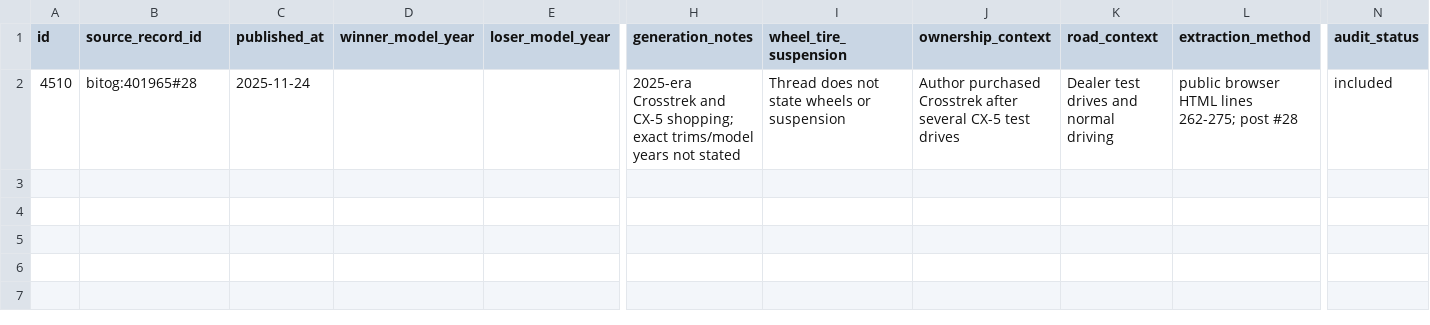
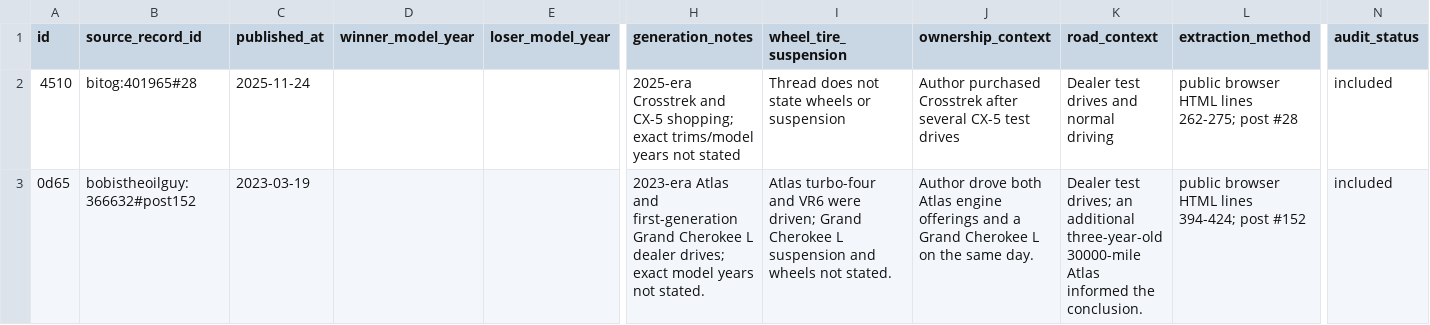
Before and after one commit to troyc/car_research, a CSV file: more-data/round_03_neutral_forums/context.csv, drawn as a sheet; only a part is shown, gaps mark what is left out; rows hold the shown columns only; the diff names each change by its address in the sheet, - before the commit and + after, or states it on an @@ line.

```diff
--- a/more-data/round_03_neutral_forums/context.csv
+++ b/more-data/round_03_neutral_forums/context.csv
+row 3: 0d65 | bobistheoilguy:366632#post152 | 2023-03-19 |  |  | 2023-era Atlas and first-generation Grand Cherokee L dealer drives; exact model years not stated. | Atlas turbo-four and VR6 were driven; Grand Cherokee L suspension and wheels not stated. | Author drove both Atlas engine offerings and a Grand Cherokee L on the same day. | Dealer test drives; an additional three-year-old 30000-mile Atlas informed the conclusion. | public browser HTML lines 394-424; post #152 | included
```
Also changed, not shown: more-data/round_03_neutral_forums/comparisons.csv, more-data/round_03_neutral_forums/rejections.csv, 10 other files.
